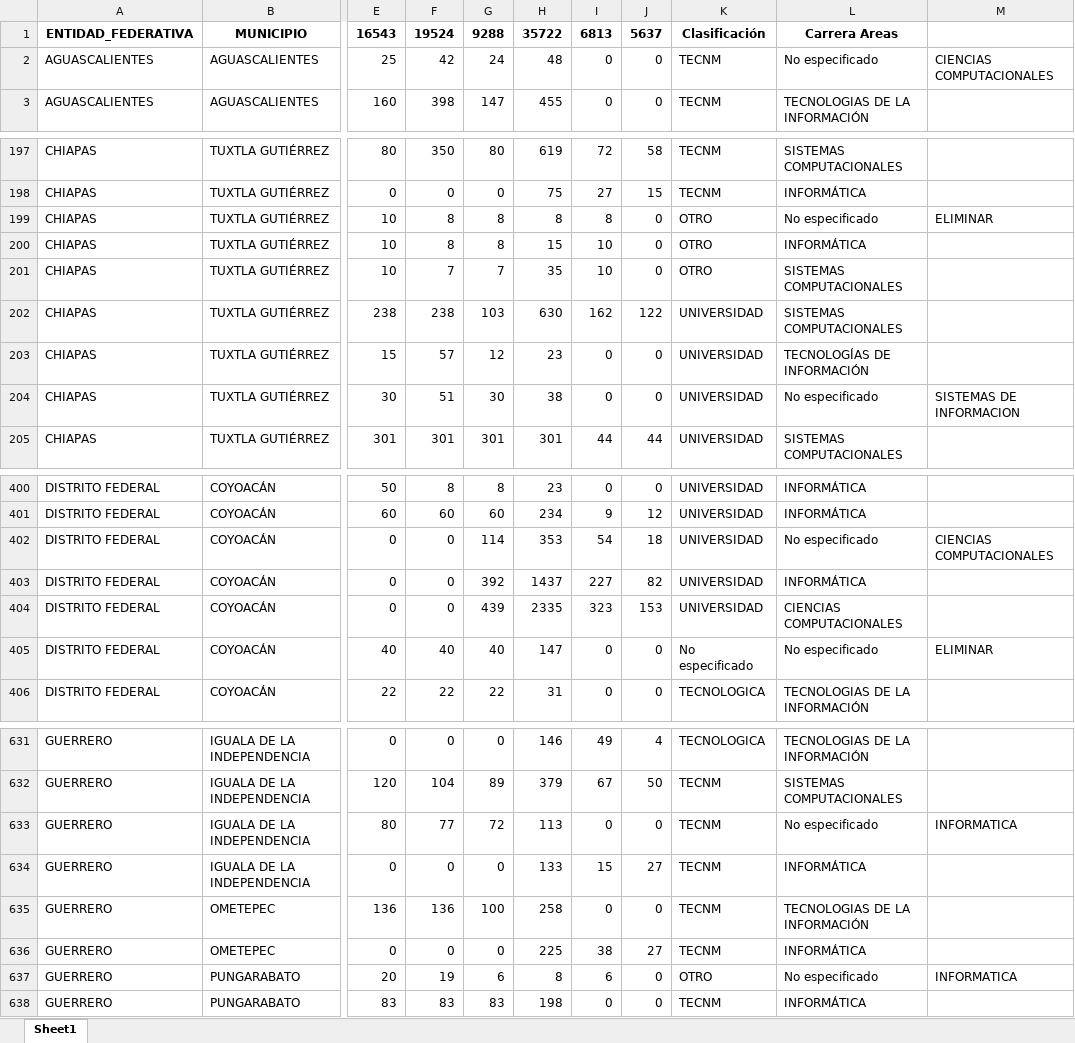
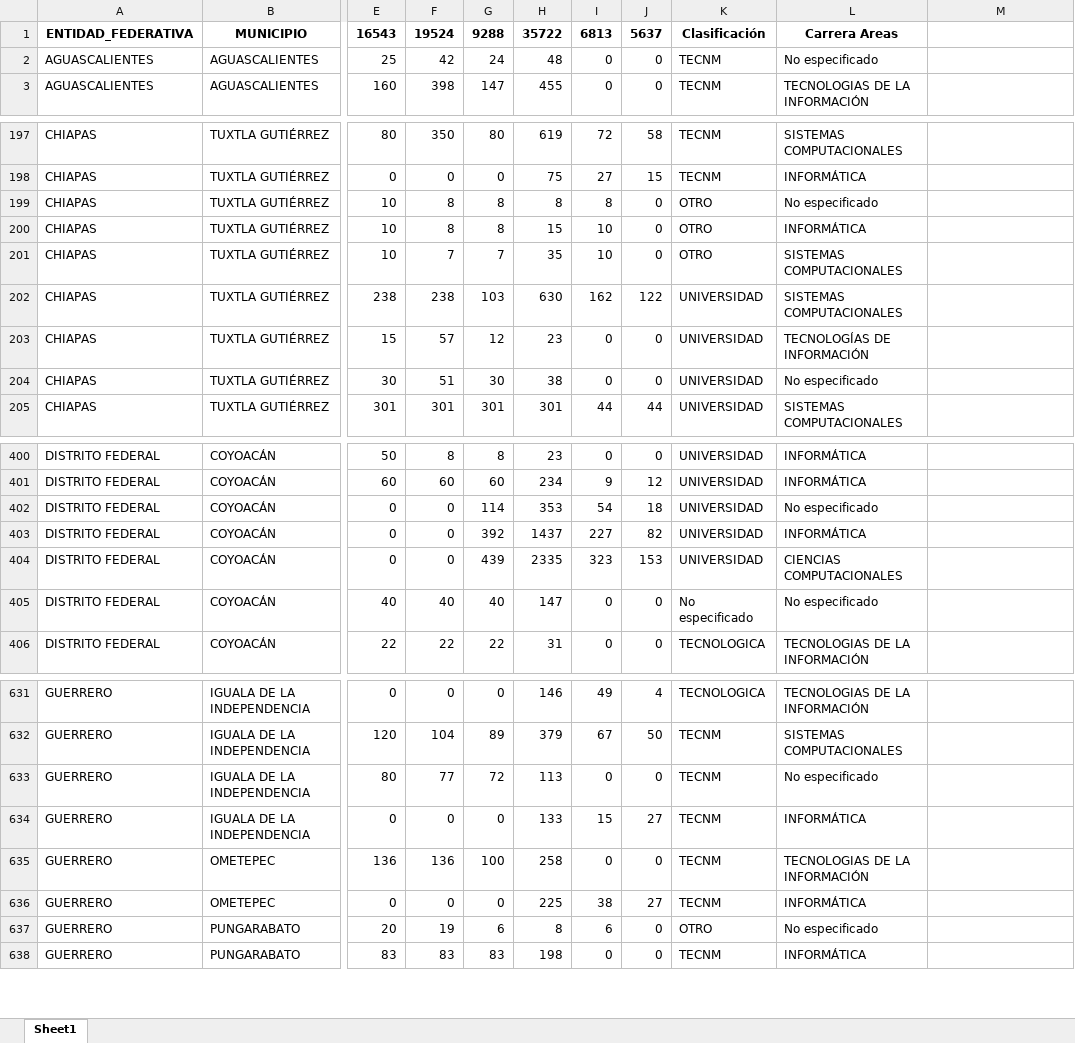
Before and after one commit to sergiopechtorres/GraficosResidencia, an Excel workbook: Data.xlsx, sheet Sheet1, drawn as a sheet; only a part is shown, gaps mark what is left out; values as stored, in another font and other column widths than the file's, no borders; the diff covers the shown part only; the diff names each change by its address in the sheet, - before the commit and + after, or states it on an @@ line.

```diff
--- a/Data.xlsx (sheet Sheet1)
+++ b/Data.xlsx (sheet Sheet1)
-M2: CIENCIAS COMPUTACIONALES
+M2: (empty)
-M199: ELIMINAR
+M199: (empty)
-M204: SISTEMAS DE INFORMACION
+M204: (empty)
-M402: CIENCIAS COMPUTACIONALES
+M402: (empty)
-M405: ELIMINAR
+M405: (empty)
-M633: INFORMATICA
+M633: (empty)
-M637: INFORMATICA
+M637: (empty)
```
Also changed, not shown: 17 edited cells elsewhere in this sheet, 2 other files.
